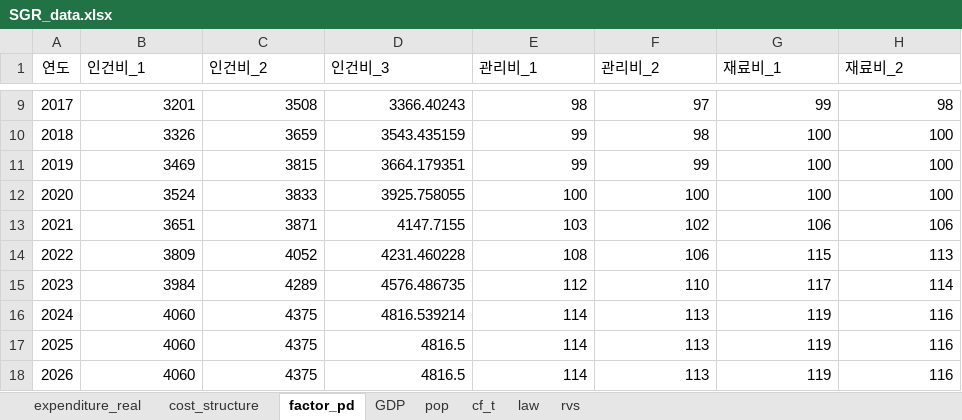
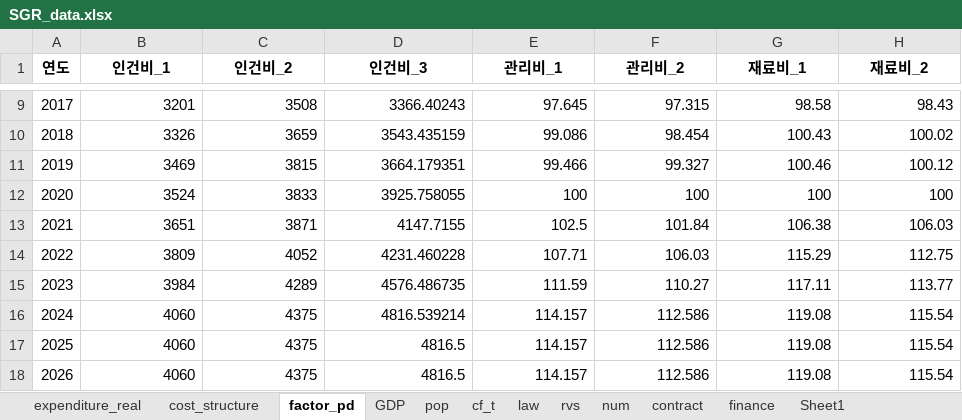
Before and after one commit to fapitta/SGR_v2_FIRE, an Excel workbook: SGR_data.xlsx, sheet factor_pd, drawn as a sheet; only a part is shown, gaps mark what is left out; values as stored, in another font and other column widths than the file's, no borders; the diff covers the shown part only; the diff names each change by its address in the sheet, - before the commit and + after, or states it on an @@ line.

```diff
--- a/SGR_data.xlsx (sheet factor_pd)
+++ b/SGR_data.xlsx (sheet factor_pd)
+sheet tab: num
+sheet tab: contract
+sheet tab: finance
+sheet tab: Sheet1
-A1:H1 bold: off
+A1:H1 bold: on
-B1:H1 alignment: left
+B1:H1 alignment: center
-E9 (관리비_1): 98
+E9 (관리비_1): 97.645
-F9 (관리비_2): 97
+F9 (관리비_2): 97.315
-G9 (재료비_1): 99
+G9 (재료비_1): 98.58
-H9 (재료비_2): 98
+H9 (재료비_2): 98.43
-E10 (관리비_1): 99
+E10 (관리비_1): 99.086
-F10 (관리비_2): 98
+F10 (관리비_2): 98.454
-G10 (재료비_1): 100
+G10 (재료비_1): 100.43
-H10 (재료비_2): 100
+H10 (재료비_2): 100.02
-E11 (관리비_1): 99
+E11 (관리비_1): 99.466
-F11 (관리비_2): 99
+F11 (관리비_2): 99.327
-G11 (재료비_1): 100
+G11 (재료비_1): 100.46
-H11 (재료비_2): 100
+H11 (재료비_2): 100.12
-E13 (관리비_1): 103
+E13 (관리비_1): 102.5
-F13 (관리비_2): 102
+F13 (관리비_2): 101.84
-G13 (재료비_1): 106
+G13 (재료비_1): 106.38
-H13 (재료비_2): 106
+H13 (재료비_2): 106.03
-E14 (관리비_1): 108
+E14 (관리비_1): 107.71
-F14 (관리비_2): 106
+F14 (관리비_2): 106.03
-G14 (재료비_1): 115
+G14 (재료비_1): 115.29
-H14 (재료비_2): 113
+H14 (재료비_2): 112.75
-E15 (관리비_1): 112
+E15 (관리비_1): 111.59
-F15 (관리비_2): 110
+F15 (관리비_2): 110.27
-G15 (재료비_1): 117
+G15 (재료비_1): 117.11
-H15 (재료비_2): 114
+H15 (재료비_2): 113.77
-E16:E18 (관리비_1): 114
+E16:E18 (관리비_1): 114.157
-F16:F18 (관리비_2): 113
+F16:F18 (관리비_2): 112.586
-G16:G18 (재료비_1): 119
+G16:G18 (재료비_1): 119.08
-H16:H18 (재료비_2): 116
+H16:H18 (재료비_2): 115.54
```
Also changed, not shown: 28 edited cells and cell formats elsewhere in this sheet, sheet rvs, sheet expenditure_real, sheet GDP, sheet law, sheet pop, sheet cost_structure, 1 more sheet, 43 other files.
